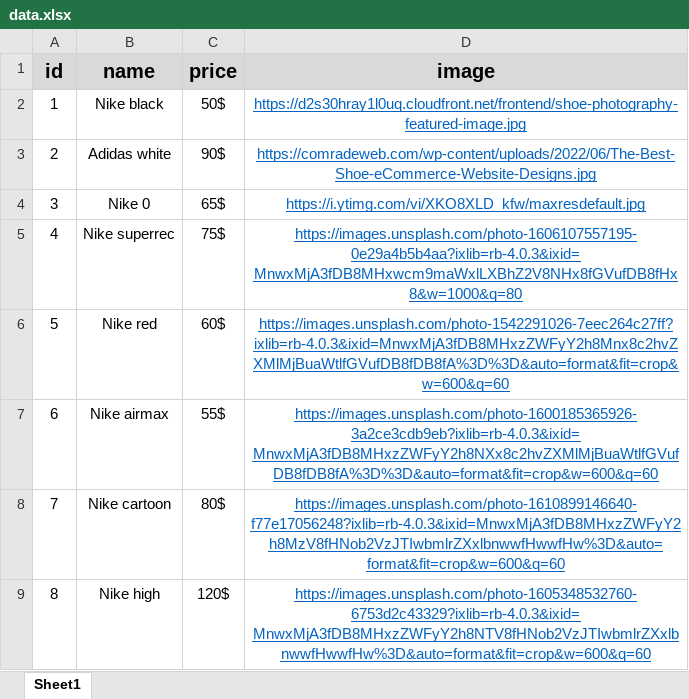
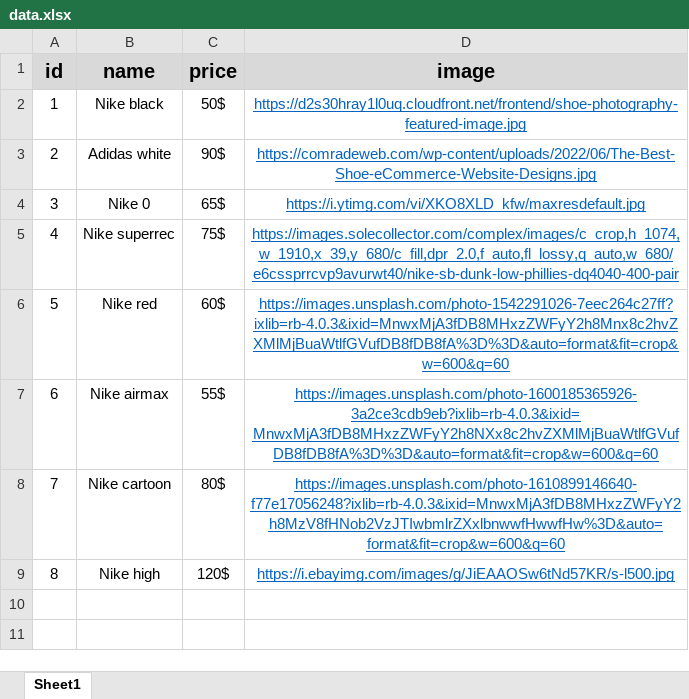
Before and after one commit to mohamadis0/apitemplate, an Excel workbook: data.xlsx, sheet Sheet1, drawn as a sheet; values as stored, in another font and other column widths than the file's, no borders; the diff names each change by its address in the sheet, - before the commit and + after, or states it on an @@ line.

```diff
--- a/data.xlsx (sheet Sheet1)
+++ b/data.xlsx (sheet Sheet1)
-D5 (image): https://images.unsplash.com/photo-1606107557195-0e29a4b5b4aa?ixlib=rb-4.0.3&ixid=MnwxMjA3fDB8MHxwcm9maWxlLXBhZ2V8NHx8fGVufDB8fHx8&w=1000&q=80
+D5 (image): https://images.solecollector.com/complex/images/c_crop,h_1074,w_1910,x_39,y_680/c_fill,dpr_2.0,f_auto,fl_lossy,q_auto,w_680/e6cssprrcvp9avurwt40/nike-sb-dunk-low-phillies-dq4040-400-pair
-D9 (image): https://images.unsplash.com/photo-1605348532760-6753d2c43329?ixlib=rb-4.0.3&ixid=MnwxMjA3fDB8MHxzZWFyY2h8NTV8fHNob2VzJTIwbmlrZXxlbnwwfHwwfHw%3D&auto=format&fit=crop&w=600&q=60
+D9 (image): https://i.ebayimg.com/images/g/JiEAAOSw6tNd57KR/s-l500.jpg
```
Also changed, not shown: 1 other file.
